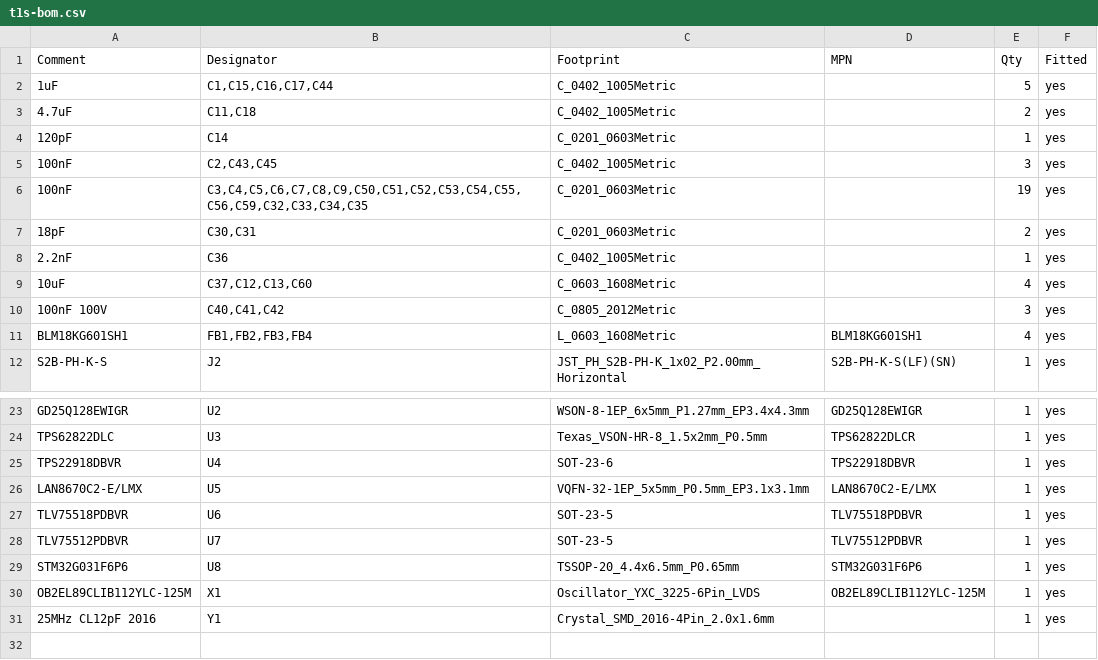
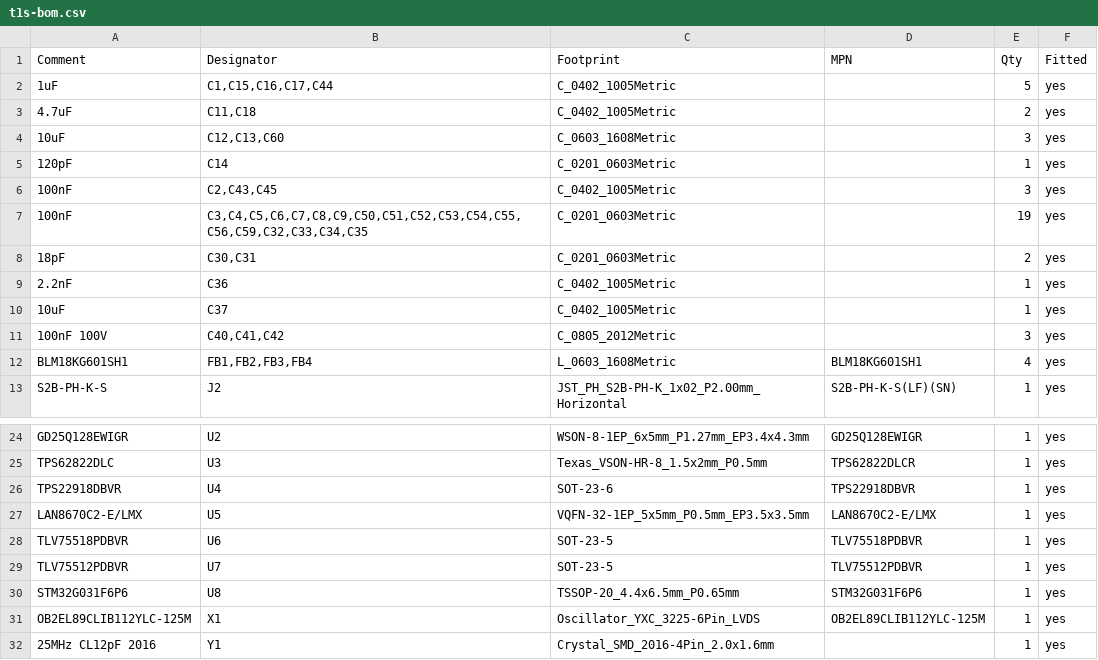
Before and after one commit to hwkim3330/sfp-auto-ethernet, a CSV file: hw/t1s/fab/t1s-bom.csv, drawn as a sheet; only a part is shown, gaps mark what is left out.

```diff
--- a/hw/t1s/fab/t1s-bom.csv
+++ b/hw/t1s/fab/t1s-bom.csv
@@ -3,2 +3,3 @@ Comment,Designator,Footprint,MPN,Qty,Fitted
 4.7uF,"C11,C18",C_0402_1005Metric,,2,yes
+10uF,"C12,C13,C60",C_0603_1608Metric,,3,yes
 120pF,C14,C_0201_0603Metric,,1,yes
@@ -8,3 +9,3 @@ Comment,Designator,Footprint,MPN,Qty,Fitted
 2.2nF,C36,C_0402_1005Metric,,1,yes
-10uF,"C37,C12,C13,C60",C_0603_1608Metric,,4,yes
+10uF,C37,C_0402_1005Metric,,1,yes
 100nF 100V,"C40,C41,C42",C_0805_2012Metric,,3,yes
@@ -25,3 +26,3 @@ TPS62822DLC,U3,Texas_VSON-HR-8_1.5x2mm_P0.5mm,TPS62822DLCR,1,yes
 TPS22918DBVR,U4,SOT-23-6,TPS22918DBVR,1,yes
-LAN8670C2-E/LMX,U5,VQFN-32-1EP_5x5mm_P0.5mm_EP3.1x3.1mm,LAN8670C2-E/LMX,1,yes
+LAN8670C2-E/LMX,U5,VQFN-32-1EP_5x5mm_P0.5mm_EP3.5x3.5mm,LAN8670C2-E/LMX,1,yes
 TLV75518PDBVR,U6,SOT-23-5,TLV75518PDBVR,1,yes
```
Also changed, not shown: hw/t1s/fab/t1s-cpl.csv, hw/t1s/jlc/bom-t1s.csv, 30 other files.
